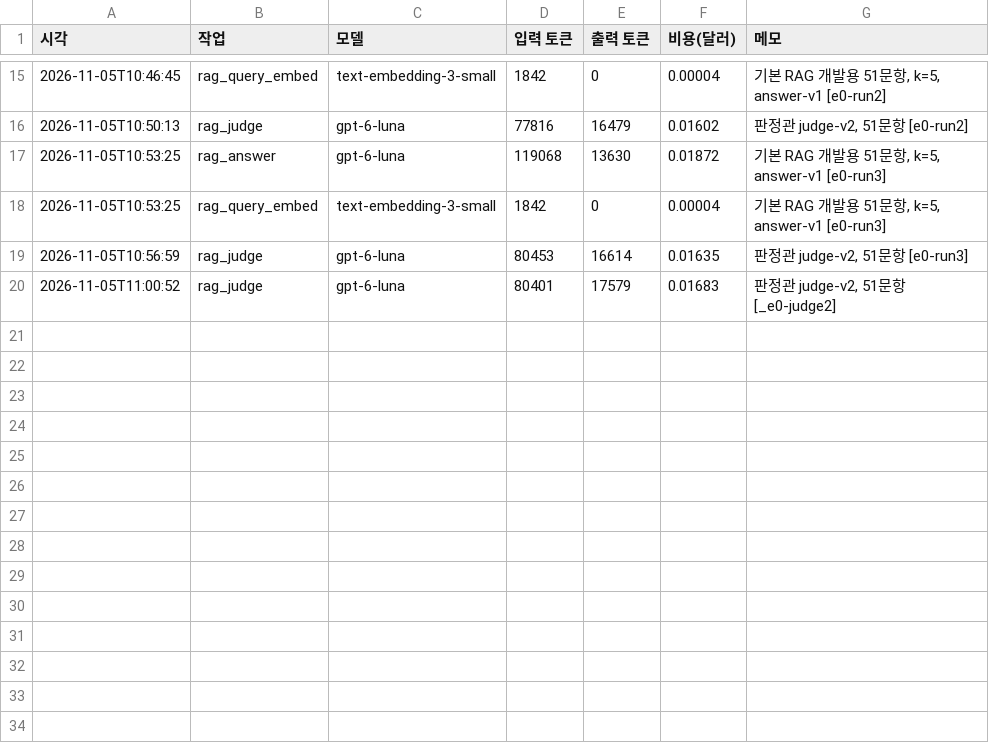
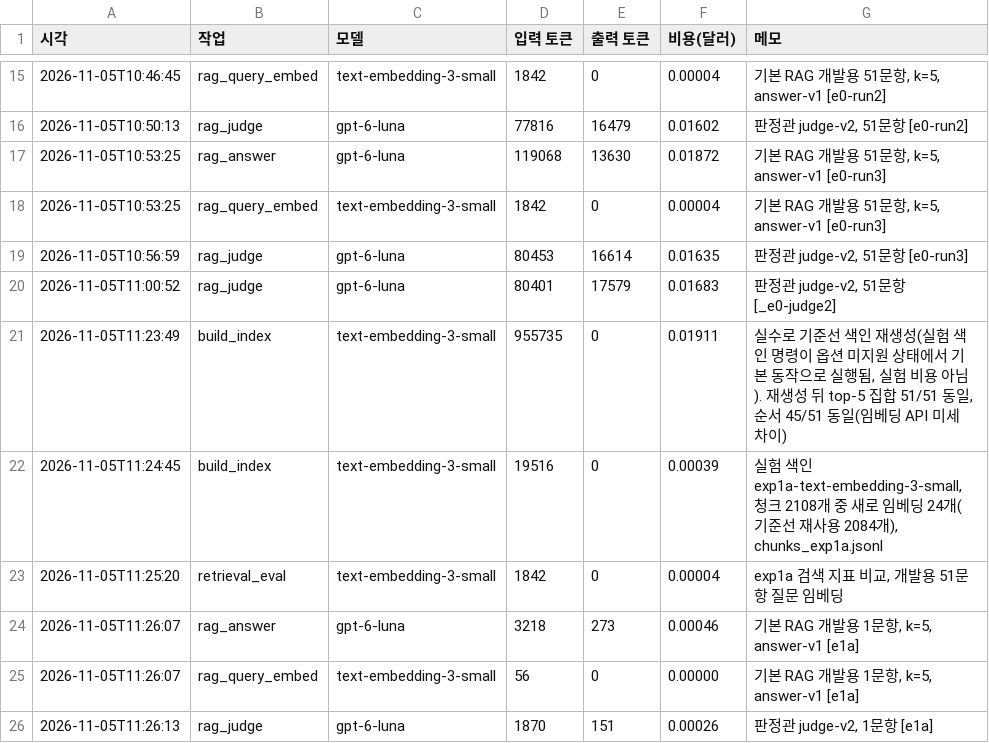
Before and after one commit to soyim04/grad-guide, a CSV file: eval/usage_log.csv, drawn as a sheet; only a part is shown, gaps mark what is left out.

```diff
--- a/eval/usage_log.csv
+++ b/eval/usage_log.csv
@@ -20 +20,7 @@
 2026-11-05T11:00:52,rag_judge,gpt-6-luna,80401,17579,0.01683,"판정관 judge-v2, 51문항 [_e0-judge2]"
+2026-11-05T11:23:49,build_index,text-embedding-3-small,955735,0,0.01911,"실수로 기준선 색인 재생성(실험 색인 명령이 옵션 미지원 상태에서 기본 동작으로 실행됨, 실험 비용 아님). 재생성 뒤 top-5 집합 51/51 동일, 순서 45/51 동일(임베딩 API 미세 차이)"
+2026-11-05T11:24:45,build_index,text-embedding-3-small,19516,0,0.00039,"실험 색인 exp1a-text-embedding-3-small, 청크 2108개 중 새로 임베딩 24개(기준선 재사용 2084개), chunks_exp1a.jsonl"
+2026-11-05T11:25:20,retrieval_eval,text-embedding-3-small,1842,0,0.00004,"exp1a 검색 지표 비교, 개발용 51문항 질문 임베딩"
+2026-11-05T11:26:07,rag_answer,gpt-6-luna,3218,273,0.00046,"기본 RAG 개발용 1문항, k=5, answer-v1 [e1a]"
+2026-11-05T11:26:07,rag_query_embed,text-embedding-3-small,56,0,0.00000,"기본 RAG 개발용 1문항, k=5, answer-v1 [e1a]"
+2026-11-05T11:26:13,rag_judge,gpt-6-luna,1870,151,0.00026,"판정관 judge-v2, 1문항 [e1a]"
```
Also changed, not shown: eval/experiments.csv, 12 other files.
